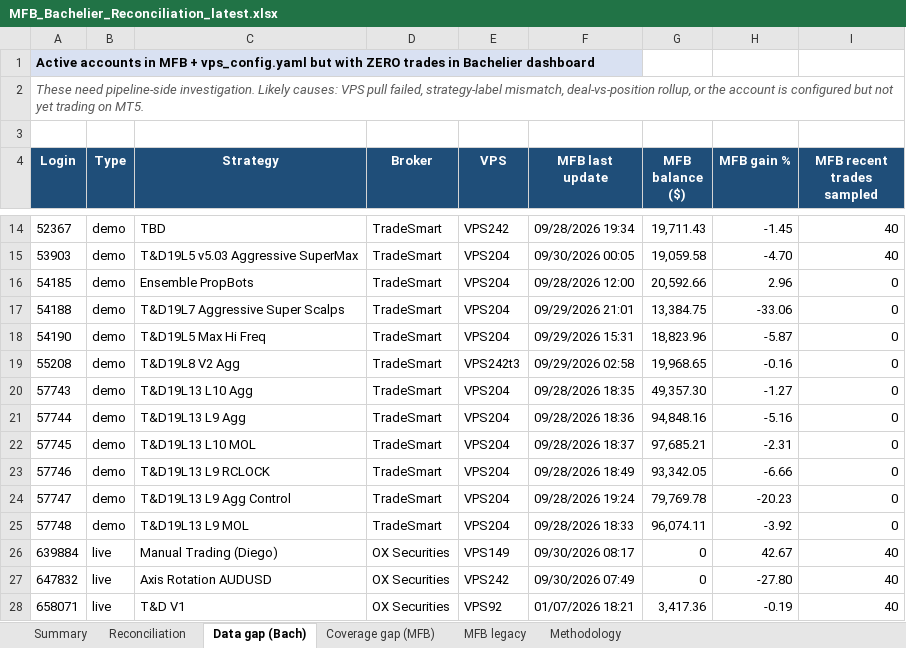
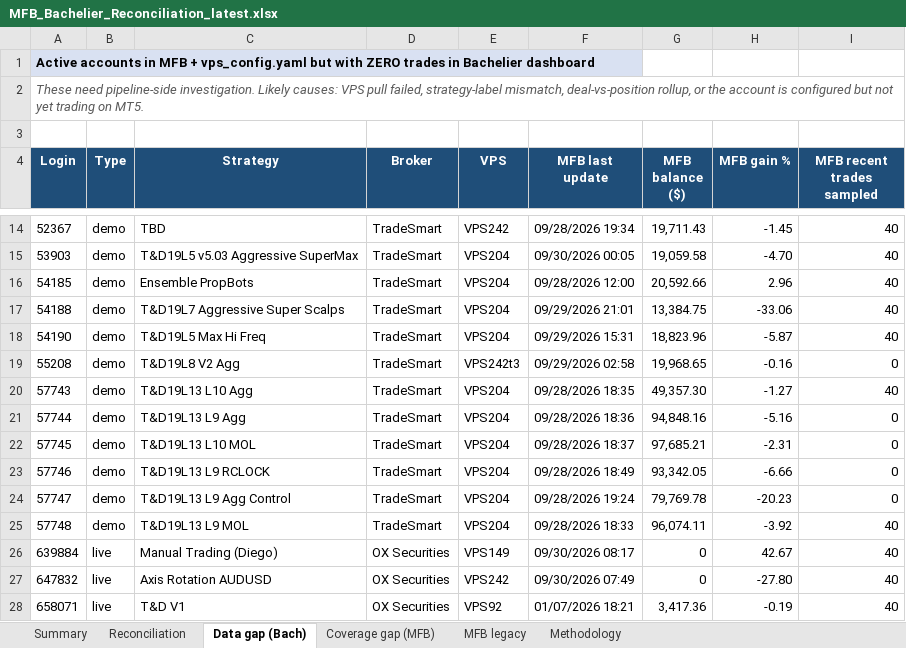
Before and after one commit to TheCryptocrat/bachelier-dashboards, an Excel workbook: MFB_Bachelier_Reconciliation_latest.xlsx, sheet Data gap (Bach), drawn as a sheet; only a part is shown, gaps mark what is left out; values as stored, in another font and other column widths than the file's, no borders; the diff names each change by its address in the sheet, - before the commit and + after, or states it on an @@ line.

```diff
--- a/MFB_Bachelier_Reconciliation_latest.xlsx (sheet Data gap (Bach))
+++ b/MFB_Bachelier_Reconciliation_latest.xlsx (sheet Data gap (Bach))
-I16:I18 (MFB recent trades sampled): 0
+I16:I18 (MFB recent trades sampled): 40
-I20 (MFB recent trades sampled): 0
+I20 (MFB recent trades sampled): 40
-I25 (MFB recent trades sampled): 0
+I25 (MFB recent trades sampled): 40
```
Also changed, not shown: sheet Reconciliation, sheet Coverage gap (MFB), sheet Summary, 6 other files.
